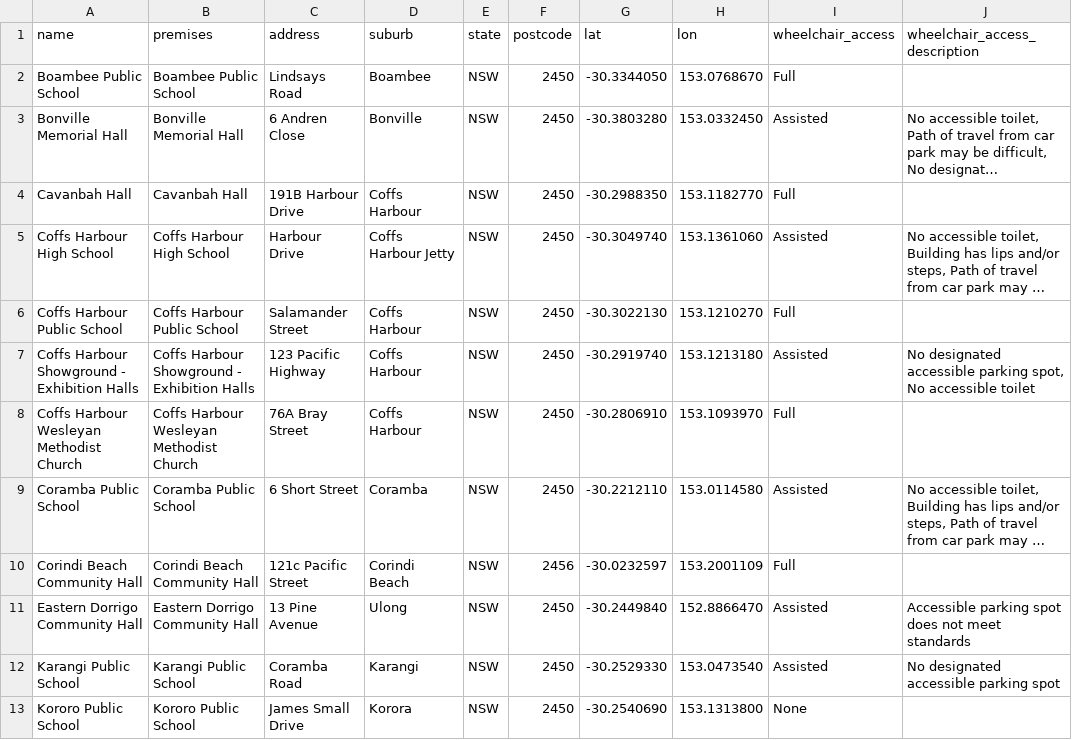
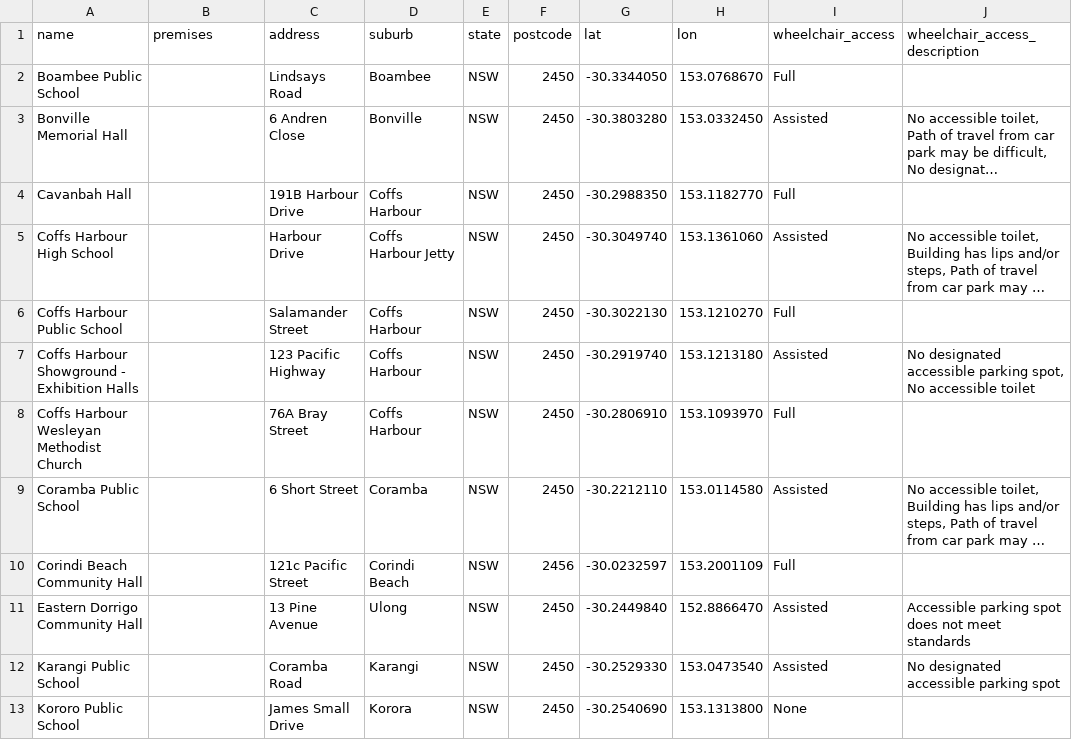
Before and after one commit to keithamoss/demsausage, a CSV file: scrapers/nsw_coffs_harbour_2026/data/nsw_coffs_harbour_LB2615-031_2026-11-21.csv, drawn as a sheet; only a part is shown; long unchanged cells end in …; the diff covers the shown part only; the diff names each change by its address in the sheet, - before the commit and + after, or states it on an @@ line.

```diff
--- a/scrapers/nsw_coffs_harbour_2026/data/nsw_coffs_harbour_LB2615-031_2026-11-21.csv
+++ b/scrapers/nsw_coffs_harbour_2026/data/nsw_coffs_harbour_LB2615-031_2026-11-21.csv
-B2 (premises): Boambee Public School
+B2 (premises): (empty)
-B3 (premises): Bonville Memorial Hall
+B3 (premises): (empty)
-B4 (premises): Cavanbah Hall
+B4 (premises): (empty)
-B5 (premises): Coffs Harbour High School
+B5 (premises): (empty)
-B6 (premises): Coffs Harbour Public School
+B6 (premises): (empty)
-B7 (premises): Coffs Harbour Showground - Exhibition Halls
+B7 (premises): (empty)
-B8 (premises): Coffs Harbour Wesleyan Methodist Church
+B8 (premises): (empty)
-B9 (premises): Coramba Public School
+B9 (premises): (empty)
-B10 (premises): Corindi Beach Community Hall
+B10 (premises): (empty)
-B11 (premises): Eastern Dorrigo Community Hall
+B11 (premises): (empty)
-B12 (premises): Karangi Public School
+B12 (premises): (empty)
-B13 (premises): Kororo Public School
+B13 (premises): (empty)
```
Also changed, not shown: 11 edited cells elsewhere in this file, 1 other file.
